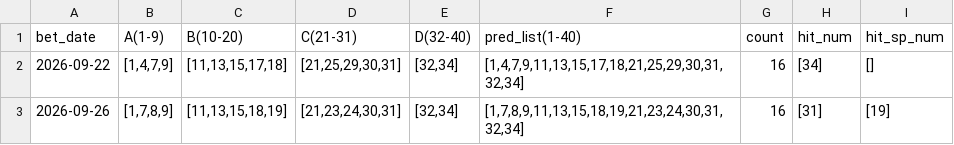
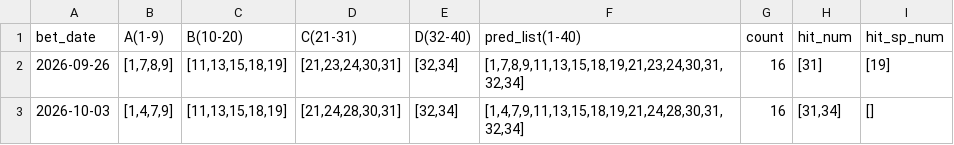
Before and after one commit to mrlam98613/msk8_prize_pred_apps, a CSV file: prr_v2_ABCD_analyze_apps/data/prr_v4_bet_pred_records.csv, drawn as a sheet.

```diff
--- a/prr_v2_ABCD_analyze_apps/data/prr_v4_bet_pred_records.csv
+++ b/prr_v2_ABCD_analyze_apps/data/prr_v4_bet_pred_records.csv
@@ -1,3 +1,3 @@
 bet_date,A(1-9),B(10-20),C(21-31),D(32-40),pred_list(1-40),count,hit_num,hit_sp_num
-2026-09-22,"[1,4,7,9]","[11,13,15,17,18]","[21,25,29,30,31]","[32,34]","[1,4,7,9,11,13,15,17,18,21,25,29,30,31,32,34]",16,[34],[]
 2026-09-26,"[1,7,8,9]","[11,13,15,18,19]","[21,23,24,30,31]","[32,34]","[1,7,8,9,11,13,15,18,19,21,23,24,30,31,32,34]",16,[31],[19]
+2026-10-03,"[1,4,7,9]","[11,13,15,18,19]","[21,24,28,30,31]","[32,34]","[1,4,7,9,11,13,15,18,19,21,24,28,30,31,32,34]",16,"[31,34]",[]
```
Also changed, not shown: 13 other files.
